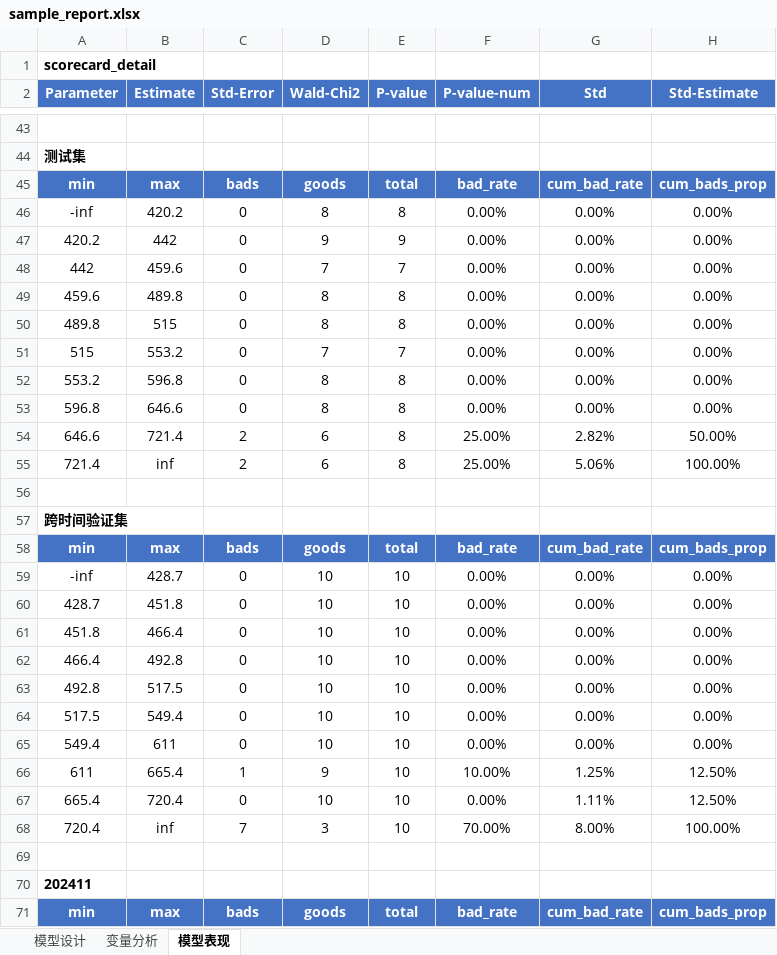
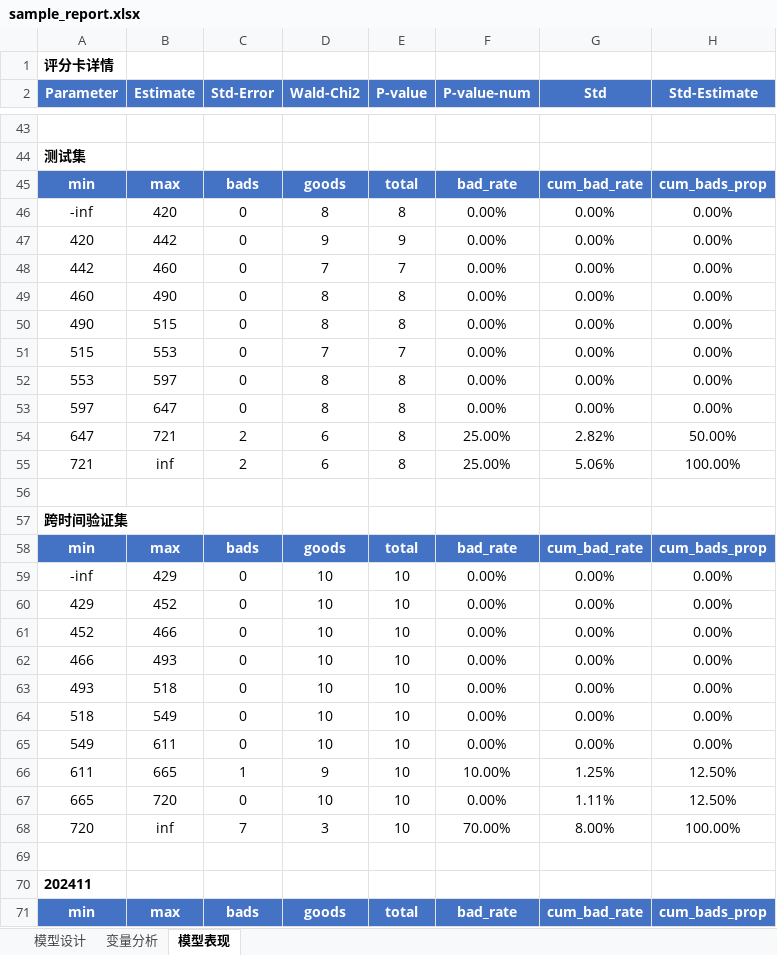
Before and after one commit to jolemon/ModelPipeline, an Excel workbook: sample_report.xlsx, sheet 模型表现, drawn as a sheet; only a part is shown, gaps mark what is left out; values as stored, in another font and other column widths than the file's, no borders; conditional formats not drawn; the diff covers the shown part only; the diff names each change by its address in the sheet, - before the commit and + after, or states it on an @@ line.

Commit message:
refactor: Sheet 2 section names → 变量总览 / Top10 单变量 WOE 分箱分析
All section titles now use Chinese labels:
- Sheet 1: 样本分区分布 / 样本建模分
- Sheet 2: 变量总览 / Top10 单变量 WOE 分箱分析
- Sheet 3: 评分卡详情 / 建模样本集效果 / 回溯效果 / 分箱表现

```diff
--- a/sample_report.xlsx (sheet 模型表现)
+++ b/sample_report.xlsx (sheet 模型表现)
-A1 (Parameter): scorecard_detail
+A1 (Parameter): 评分卡详情
-B46 (Estimate): 420.2
+B46 (Estimate): 420
-A47 (Parameter): 420.2
+A47 (Parameter): 420
-B48 (Estimate): 459.6
+B48 (Estimate): 460
-A49 (Parameter): 459.6
+A49 (Parameter): 460
-B49 (Estimate): 489.8
+B49 (Estimate): 490
-A50 (Parameter): 489.8
+A50 (Parameter): 490
-B51 (Estimate): 553.2
+B51 (Estimate): 553
-A52 (Parameter): 553.2
+A52 (Parameter): 553
-B52 (Estimate): 596.8
+B52 (Estimate): 597
-A53 (Parameter): 596.8
+A53 (Parameter): 597
-B53 (Estimate): 646.6
+B53 (Estimate): 647
-A54 (Parameter): 646.6
+A54 (Parameter): 647
-B54 (Estimate): 721.4
+B54 (Estimate): 721
-A55 (Parameter): 721.4
+A55 (Parameter): 721
-B59 (Estimate): 428.7
+B59 (Estimate): 429
-A60 (Parameter): 428.7
+A60 (Parameter): 429
-B60 (Estimate): 451.8
+B60 (Estimate): 452
-A61 (Parameter): 451.8
+A61 (Parameter): 452
-B61 (Estimate): 466.4
+B61 (Estimate): 466
-A62 (Parameter): 466.4
+A62 (Parameter): 466
-B62 (Estimate): 492.8
+B62 (Estimate): 493
-A63 (Parameter): 492.8
+A63 (Parameter): 493
-B63 (Estimate): 517.5
+B63 (Estimate): 518
-A64 (Parameter): 517.5
+A64 (Parameter): 518
-B64 (Estimate): 549.4
+B64 (Estimate): 549
-A65 (Parameter): 549.4
+A65 (Parameter): 549
-B66 (Estimate): 665.4
+B66 (Estimate): 665
-A67 (Parameter): 665.4
+A67 (Parameter): 665
-B67 (Estimate): 720.4
+B67 (Estimate): 720
-A68 (Parameter): 720.4
+A68 (Parameter): 720
```
Also changed, not shown: 130 edited cells elsewhere in this sheet, sheet 模型设计, sheet 变量分析, 3 other files.
